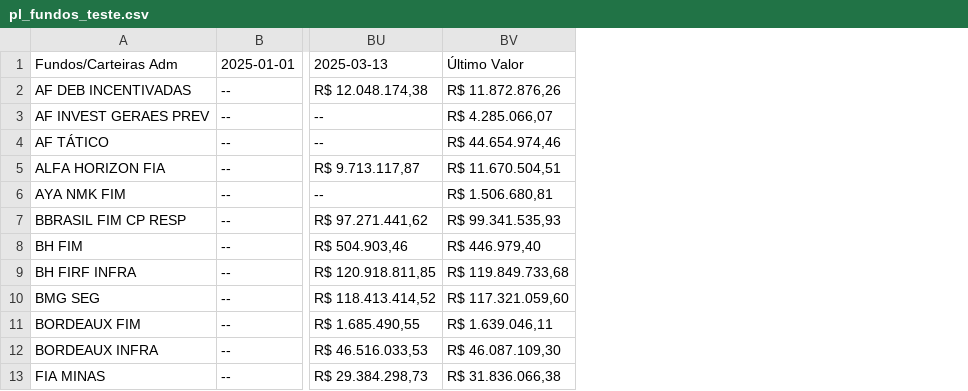
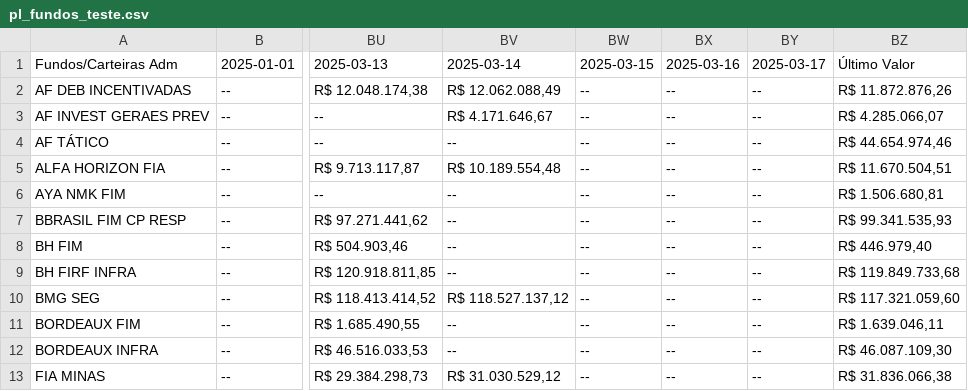
Before and after one commit to AFINVEST/Projeto-Gestao-Risco, a CSV file: pl_fundos_teste.csv, drawn as a sheet; only a part is shown, gaps mark what is left out; the diff names each change by its address in the sheet, - before the commit and + after, or states it on an @@ line.

```diff
--- a/pl_fundos_teste.csv
+++ b/pl_fundos_teste.csv
+column BV, rows 1-13: 2025-03-14 | R$ 12.062.088,49 | R$ 4.171.646,67 | -- | R$ 10.189.554,48 | -- | -- | -- | -- | R$ 118.527.137,12 | -- | -- | R$ 31.030.529,12
+column BW, rows 1-13: 2025-03-15 | -- | -- | -- | -- | -- | -- | -- | -- | -- | -- | -- | --
+column BX, rows 1-13: 2025-03-16 | -- | -- | -- | -- | -- | -- | -- | -- | -- | -- | -- | --
+column BY, rows 1-13: 2025-03-17 | -- | -- | -- | -- | -- | -- | -- | -- | -- | -- | -- | --
```
Also changed, not shown: df_preco_de_ajuste_atual.csv, pl_fundos.csv, 2 other files.
